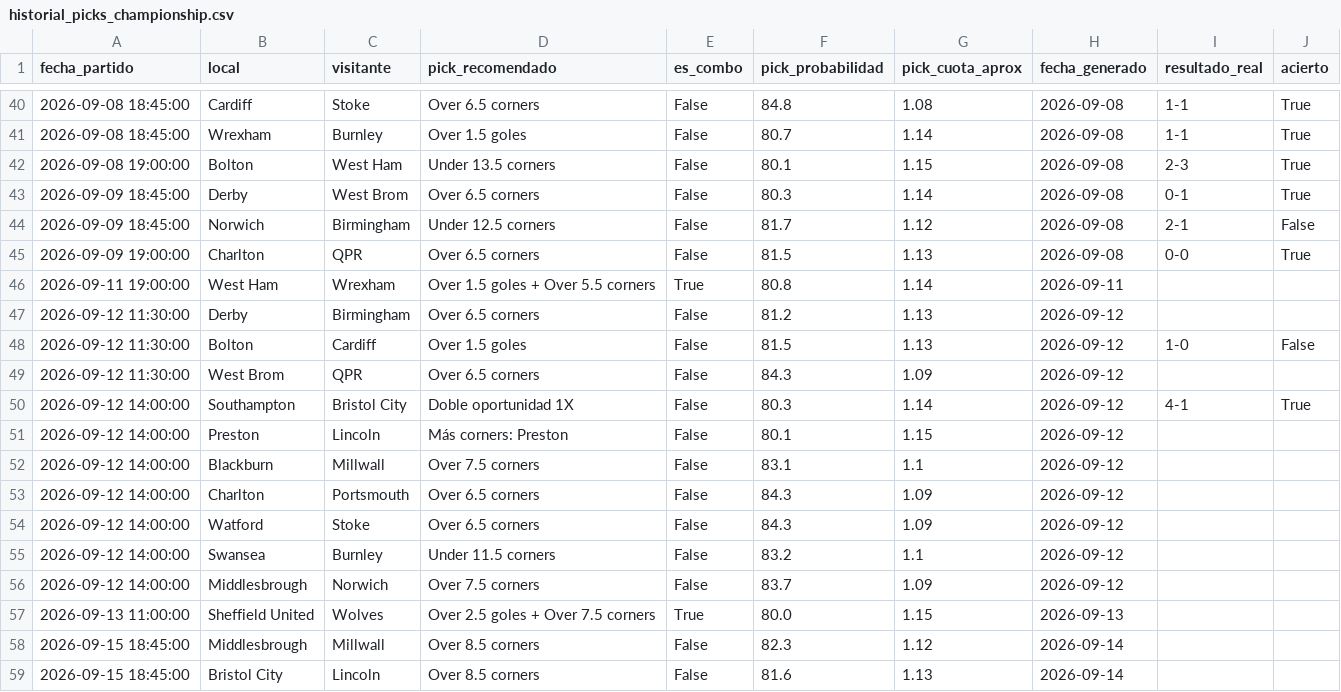
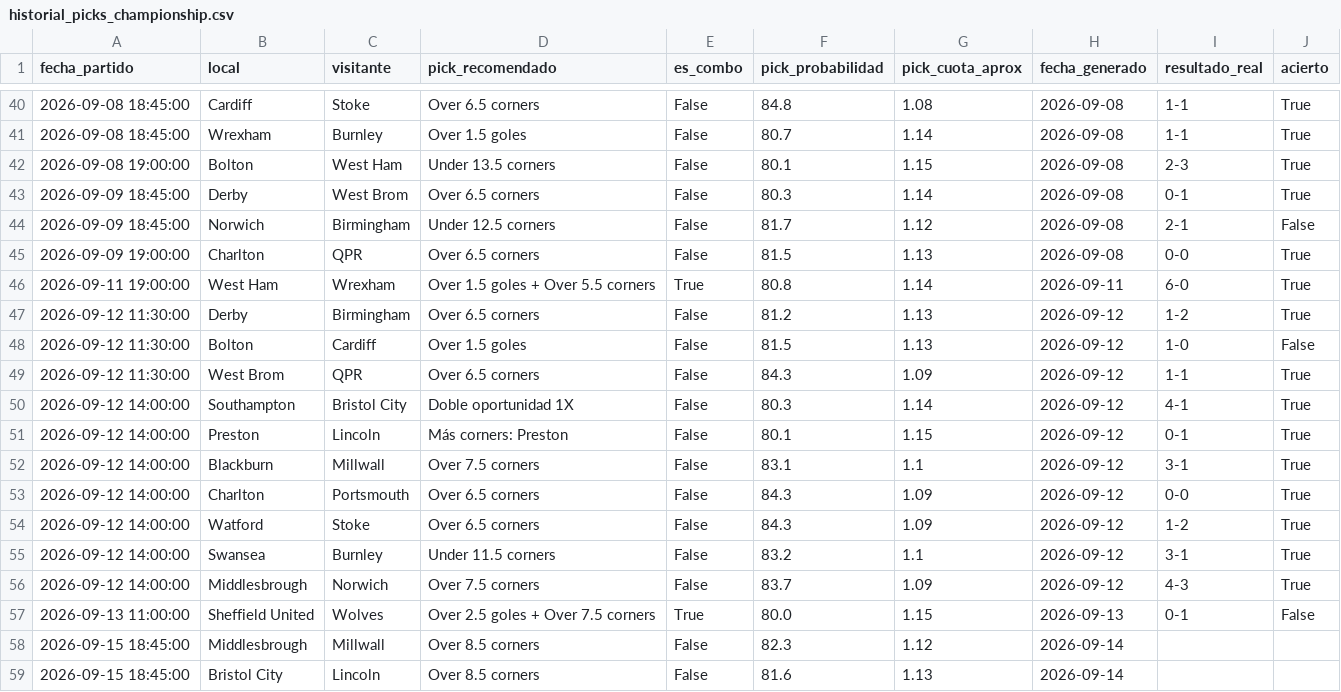
Before and after one commit to hectormera4-dotcom/premier-picks, a CSV file: historial_picks_championship.csv, drawn as a sheet; only a part is shown, gaps mark what is left out.

```diff
--- a/historial_picks_championship.csv
+++ b/historial_picks_championship.csv
@@ -45,14 +45,14 @@ fecha_partido,local,visitante,pick_recomendado,es_combo,pick_probabilidad,pick_c
 2026-09-09 19:00:00,Charlton,QPR,Over 6.5 corners,False,81.5,1.13,2026-09-08,0-0,True
-2026-09-11 19:00:00,West Ham,Wrexham,Over 1.5 goles + Over 5.5 corners,True,80.8,1.14,2026-09-11,,
-2026-09-12 11:30:00,Derby,Birmingham,Over 6.5 corners,False,81.2,1.13,2026-09-12,,
+2026-09-11 19:00:00,West Ham,Wrexham,Over 1.5 goles + Over 5.5 corners,True,80.8,1.14,2026-09-11,6-0,True
+2026-09-12 11:30:00,Derby,Birmingham,Over 6.5 corners,False,81.2,1.13,2026-09-12,1-2,True
 2026-09-12 11:30:00,Bolton,Cardiff,Over 1.5 goles,False,81.5,1.13,2026-09-12,1-0,False
-2026-09-12 11:30:00,West Brom,QPR,Over 6.5 corners,False,84.3,1.09,2026-09-12,,
+2026-09-12 11:30:00,West Brom,QPR,Over 6.5 corners,False,84.3,1.09,2026-09-12,1-1,True
 2026-09-12 14:00:00,Southampton,Bristol City,Doble oportunidad 1X,False,80.3,1.14,2026-09-12,4-1,True
-2026-09-12 14:00:00,Preston,Lincoln,Más corners: Preston,False,80.1,1.15,2026-09-12,,
-2026-09-12 14:00:00,Blackburn,Millwall,Over 7.5 corners,False,83.1,1.1,2026-09-12,,
-2026-09-12 14:00:00,Charlton,Portsmouth,Over 6.5 corners,False,84.3,1.09,2026-09-12,,
-2026-09-12 14:00:00,Watford,Stoke,Over 6.5 corners,False,84.3,1.09,2026-09-12,,
-2026-09-12 14:00:00,Swansea,Burnley,Under 11.5 corners,False,83.2,1.1,2026-09-12,,
-2026-09-12 14:00:00,Middlesbrough,Norwich,Over 7.5 corners,False,83.7,1.09,2026-09-12,,
-2026-09-13 11:00:00,Sheffield United,Wolves,Over 2.5 goles + Over 7.5 corners,True,80.0,1.15,2026-09-13,,
+2026-09-12 14:00:00,Preston,Lincoln,Más corners: Preston,False,80.1,1.15,2026-09-12,0-1,True
+2026-09-12 14:00:00,Blackburn,Millwall,Over 7.5 corners,False,83.1,1.1,2026-09-12,3-1,True
+2026-09-12 14:00:00,Charlton,Portsmouth,Over 6.5 corners,False,84.3,1.09,2026-09-12,0-0,True
+2026-09-12 14:00:00,Watford,Stoke,Over 6.5 corners,False,84.3,1.09,2026-09-12,1-2,True
+2026-09-12 14:00:00,Swansea,Burnley,Under 11.5 corners,False,83.2,1.1,2026-09-12,3-1,True
+2026-09-12 14:00:00,Middlesbrough,Norwich,Over 7.5 corners,False,83.7,1.09,2026-09-12,4-3,True
+2026-09-13 11:00:00,Sheffield United,Wolves,Over 2.5 goles + Over 7.5 corners,True,80.0,1.15,2026-09-13,0-1,False
 2026-09-15 18:45:00,Middlesbrough,Millwall,Over 8.5 corners,False,82.3,1.12,2026-09-14,,
```
Also changed, not shown: historial_picks_primeira_liga.csv, historial_picks_serie_a.csv, 10 other files.
